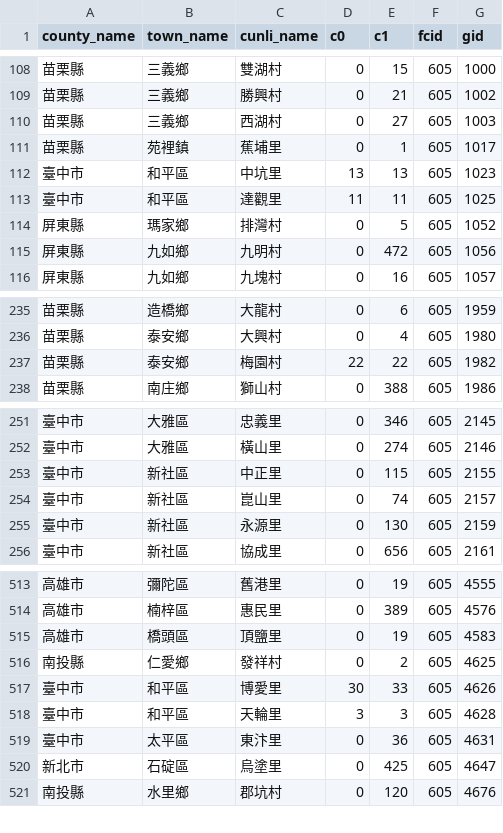
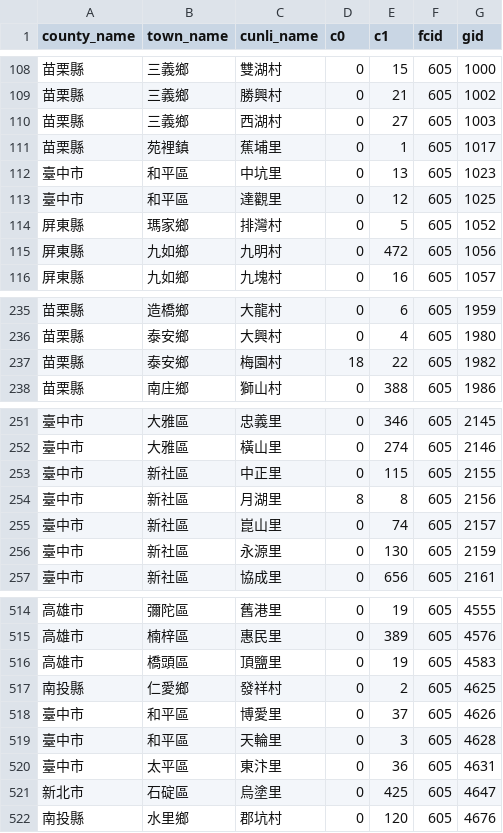
Before and after one commit to kiang/service.taipower.com.tw, a CSV file: docs/cunli.csv, drawn as a sheet; only a part is shown, gaps mark what is left out.

```diff
--- a/docs/cunli.csv
+++ b/docs/cunli.csv
@@ -111,4 +111,4 @@ county_name,town_name,cunli_name,c0,c1,fcid,gid
 苗栗縣,苑裡鎮,蕉埔里,0,1,605,1017
-臺中市,和平區,中坑里,13,13,605,1023
-臺中市,和平區,達觀里,11,11,605,1025
+臺中市,和平區,中坑里,0,13,605,1023
+臺中市,和平區,達觀里,0,12,605,1025
 屏東縣,瑪家鄉,排灣村,0,5,605,1052
@@ -236,3 +236,3 @@ county_name,town_name,cunli_name,c0,c1,fcid,gid
 苗栗縣,泰安鄉,大興村,0,4,605,1980
-苗栗縣,泰安鄉,梅園村,22,22,605,1982
+苗栗縣,泰安鄉,梅園村,18,22,605,1982
 苗栗縣,南庄鄉,獅山村,0,388,605,1986
@@ -253,2 +253,3 @@ county_name,town_name,cunli_name,c0,c1,fcid,gid
 臺中市,新社區,中正里,0,115,605,2155
+臺中市,新社區,月湖里,8,8,605,2156
 臺中市,新社區,崑山里,0,74,605,2157
@@ -516,4 +517,4 @@ county_name,town_name,cunli_name,c0,c1,fcid,gid
 南投縣,仁愛鄉,發祥村,0,2,605,4625
-臺中市,和平區,博愛里,30,33,605,4626
-臺中市,和平區,天輪里,3,3,605,4628
+臺中市,和平區,博愛里,0,37,605,4626
+臺中市,和平區,天輪里,0,3,605,4628
 臺中市,太平區,東汴里,0,36,605,4631
```
Also changed, not shown: docs/taipower.csv.
